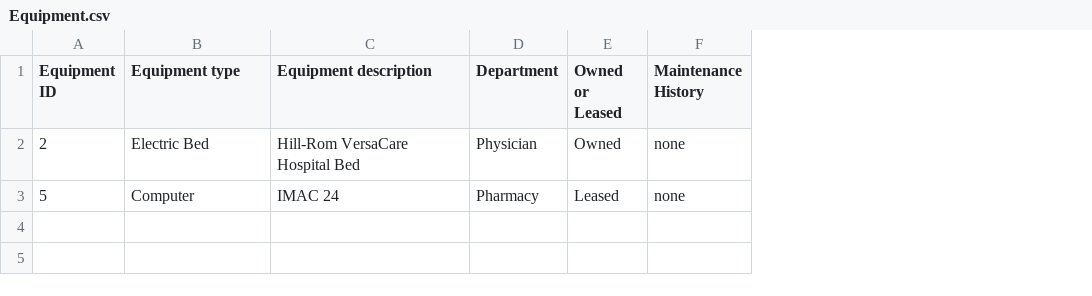
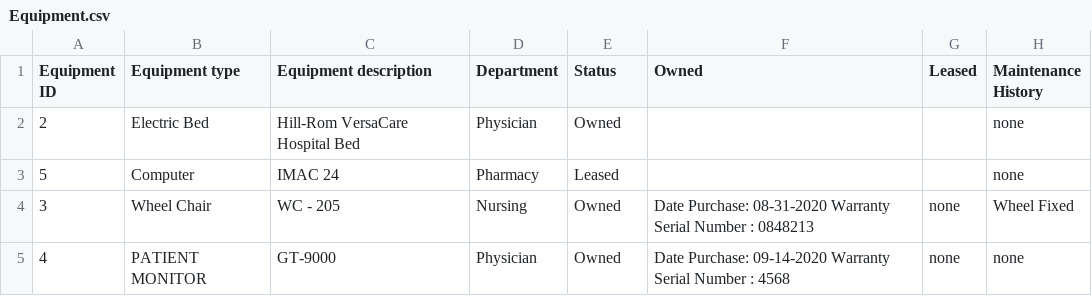
Before and after one commit to jdenver23/CS532Project, a CSV file: Equipment.csv, drawn as a sheet; the diff names each change by its address in the sheet, - before the commit and + after, or states it on an @@ line.

Commit message:
Equipment Inventory

```diff
--- a/Equipment.csv
+++ b/Equipment.csv
+column F (Owned), empty
+column G (Leased), empty
-E1: Owned or Leased
+E1: Status
+row 4: 3 | Wheel Chair | WC - 205 | Nursing | Owned | Date Purchase: 08-31-2020 Warranty Serial Number : 0848213 | none | Wheel Fixed
+row 5: 4 | PATIENT MONITOR | GT-9000 | Physician | Owned | Date Purchase: 09-14-2020 Warranty Serial Number : 4568 | none | none
```
Also changed, not shown: 5 other files.
